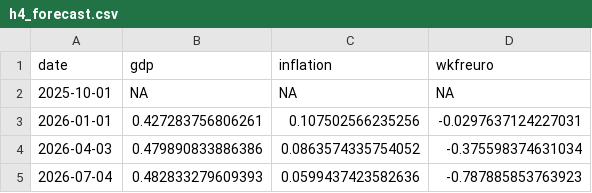
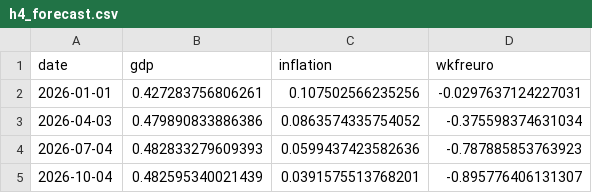
Before and after one commit to KOF-fbp/methods-for-macro-forecasting-2025, a CSV file: submission/output/h4_forecast.csv, drawn as a sheet; removed rows and columns are numbered as before the commit, all else as after; the diff names each change by its address in the sheet, - before the commit and + after, or states it on an @@ line.

Commit message:
final version

```diff
--- a/submission/output/h4_forecast.csv
+++ b/submission/output/h4_forecast.csv
-row 2: 2025-10-01 | NA | NA | NA
+row 5: 2026-10-04 | 0.482595340021439 | 0.0391575513768201 | -0.895776406131307
```
